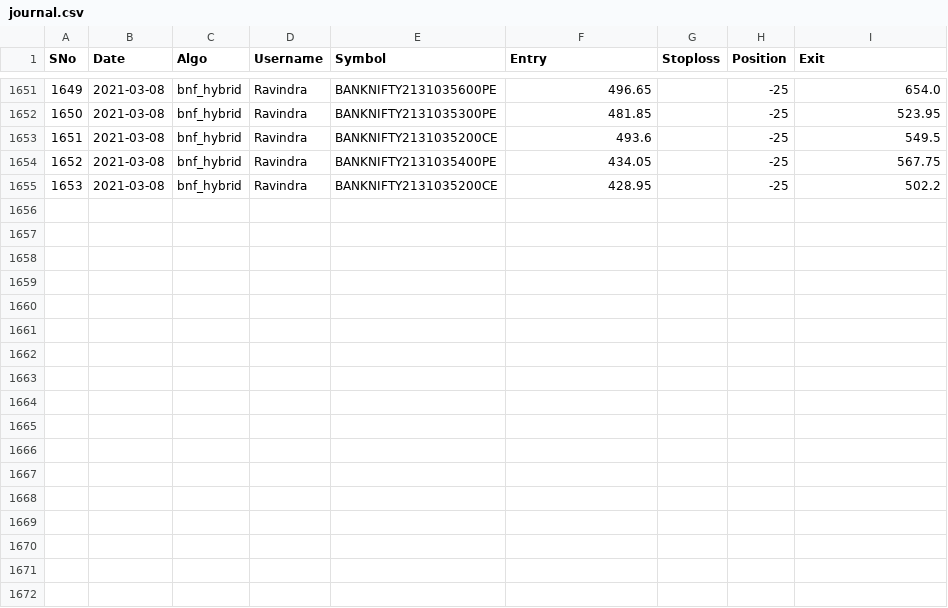
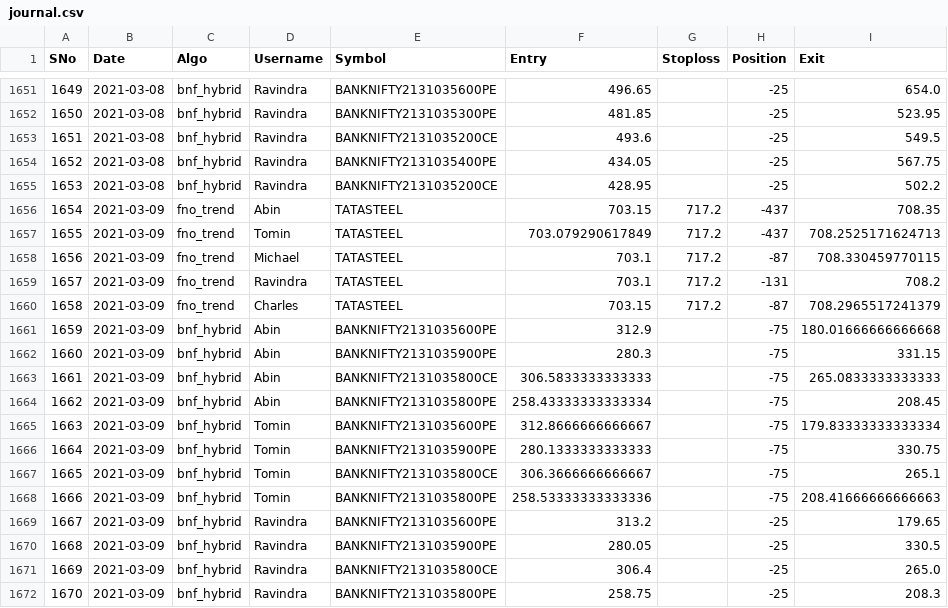
Before and after one commit to abinthomasonline/journal-dump, a CSV file: journal.csv, drawn as a sheet; only a part is shown, gaps mark what is left out; the diff names each change by its address in the sheet, - before the commit and + after, or states it on an @@ line.

Commit message:
2021-03-09

```diff
--- a/journal.csv
+++ b/journal.csv
+row 1656: 1654 | 2021-03-09 | fno_trend | Abin | TATASTEEL | 703.15 | 717.2 | -437 | 708.35
+row 1657: 1655 | 2021-03-09 | fno_trend | Tomin | TATASTEEL | 703.079290617849 | 717.2 | -437 | 708.2525171624713
+row 1658: 1656 | 2021-03-09 | fno_trend | Michael | TATASTEEL | 703.1 | 717.2 | -87 | 708.330459770115
+row 1659: 1657 | 2021-03-09 | fno_trend | Ravindra | TATASTEEL | 703.1 | 717.2 | -131 | 708.2
+row 1660: 1658 | 2021-03-09 | fno_trend | Charles | TATASTEEL | 703.15 | 717.2 | -87 | 708.2965517241379
+row 1661: 1659 | 2021-03-09 | bnf_hybrid | Abin | BANKNIFTY2131035600PE | 312.9 |  | -75 | 180.01666666666668
+row 1662: 1660 | 2021-03-09 | bnf_hybrid | Abin | BANKNIFTY2131035900PE | 280.3 |  | -75 | 331.15
+row 1663: 1661 | 2021-03-09 | bnf_hybrid | Abin | BANKNIFTY2131035800CE | 306.5833333333333 |  | -75 | 265.0833333333333
+row 1664: 1662 | 2021-03-09 | bnf_hybrid | Abin | BANKNIFTY2131035800PE | 258.43333333333334 |  | -75 | 208.45
+row 1665: 1663 | 2021-03-09 | bnf_hybrid | Tomin | BANKNIFTY2131035600PE | 312.8666666666667 |  | -75 | 179.83333333333334
+row 1666: 1664 | 2021-03-09 | bnf_hybrid | Tomin | BANKNIFTY2131035900PE | 280.1333333333333 |  | -75 | 330.75
+row 1667: 1665 | 2021-03-09 | bnf_hybrid | Tomin | BANKNIFTY2131035800CE | 306.3666666666667 |  | -75 | 265.1
+row 1668: 1666 | 2021-03-09 | bnf_hybrid | Tomin | BANKNIFTY2131035800PE | 258.53333333333336 |  | -75 | 208.41666666666663
+row 1669: 1667 | 2021-03-09 | bnf_hybrid | Ravindra | BANKNIFTY2131035600PE | 313.2 |  | -25 | 179.65
+row 1670: 1668 | 2021-03-09 | bnf_hybrid | Ravindra | BANKNIFTY2131035900PE | 280.05 |  | -25 | 330.5
+row 1671: 1669 | 2021-03-09 | bnf_hybrid | Ravindra | BANKNIFTY2131035800CE | 306.4 |  | -25 | 265.0
+row 1672: 1670 | 2021-03-09 | bnf_hybrid | Ravindra | BANKNIFTY2131035800PE | 258.75 |  | -25 | 208.3
```
